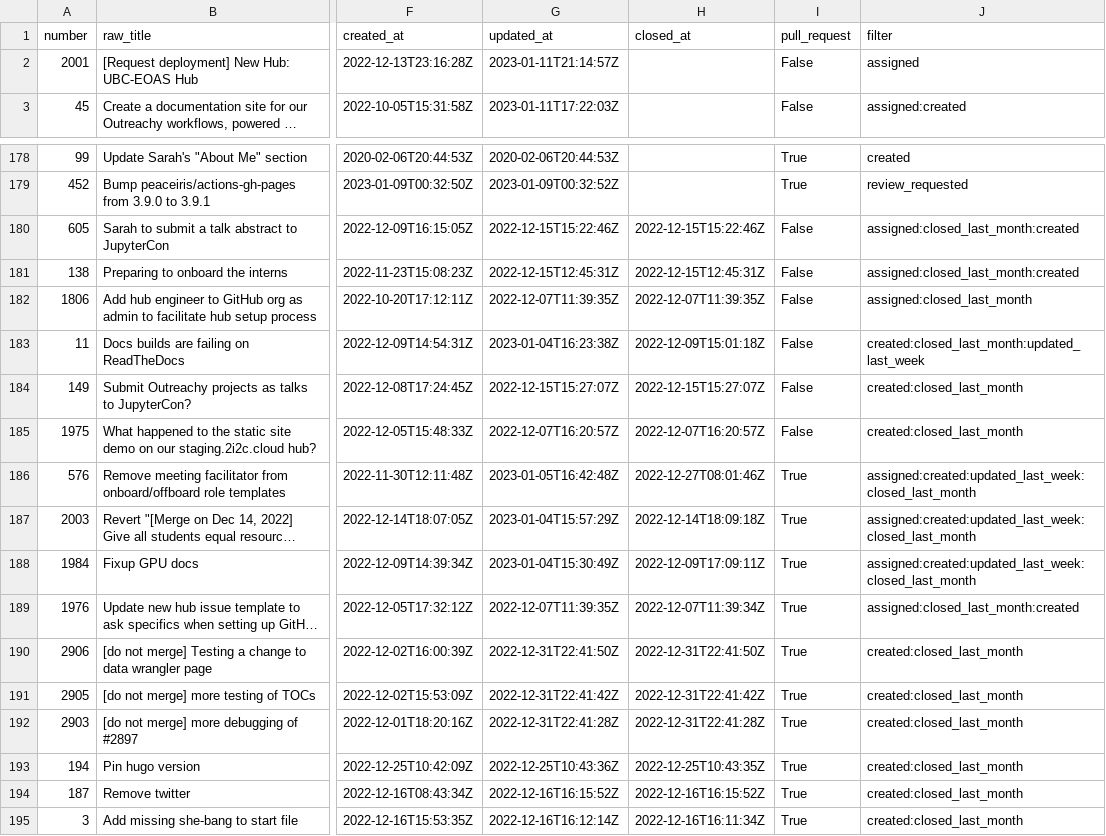
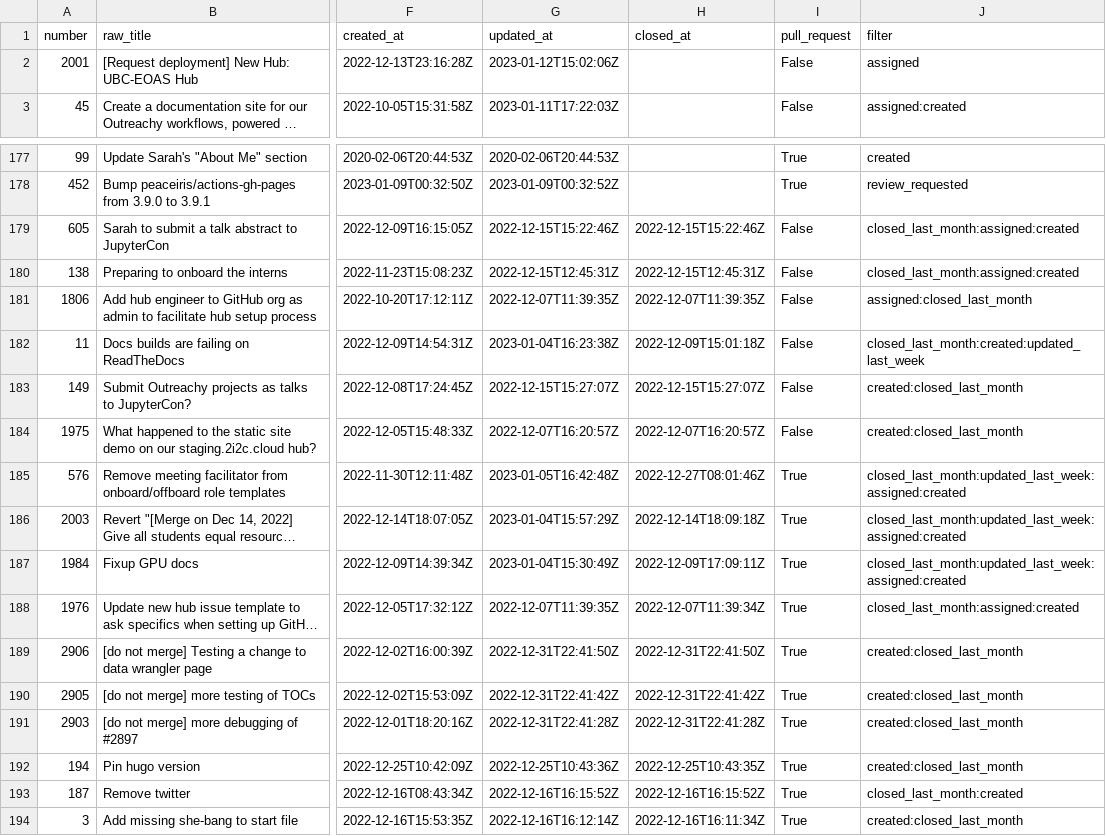
Before and after one commit to sgibson91/github-activity-dashboard, a CSV file: github-activity.csv, drawn as a sheet; only a part is shown, gaps mark what is left out; long unchanged cells end in …; addresses are those after the commit; the diff covers the shown part only; the diff names each change by its address in the sheet, - before the commit and + after, or states it on an @@ line.

```diff
--- a/github-activity.csv
+++ b/github-activity.csv
-G2 (updated_at): 2023-01-11T21:14:57Z
+G2 (updated_at): 2023-01-12T15:02:06Z
-J179:J180 (filter): assigned:closed_last_month:created
+J179:J180 (filter): closed_last_month:assigned:created
-J182 (filter): created:closed_last_month:updated_last_week
+J182 (filter): closed_last_month:created:updated_last_week
-J185:J187 (filter): assigned:created:updated_last_week:closed_last_month
+J185:J187 (filter): closed_last_month:updated_last_week:assigned:created
-J188 (filter): assigned:closed_last_month:created
+J188 (filter): closed_last_month:assigned:created
-J193 (filter): created:closed_last_month
+J193 (filter): closed_last_month:created
```
Also changed, not shown: 1 added row, 2 removed rows and 13 edited cells elsewhere in this file.
